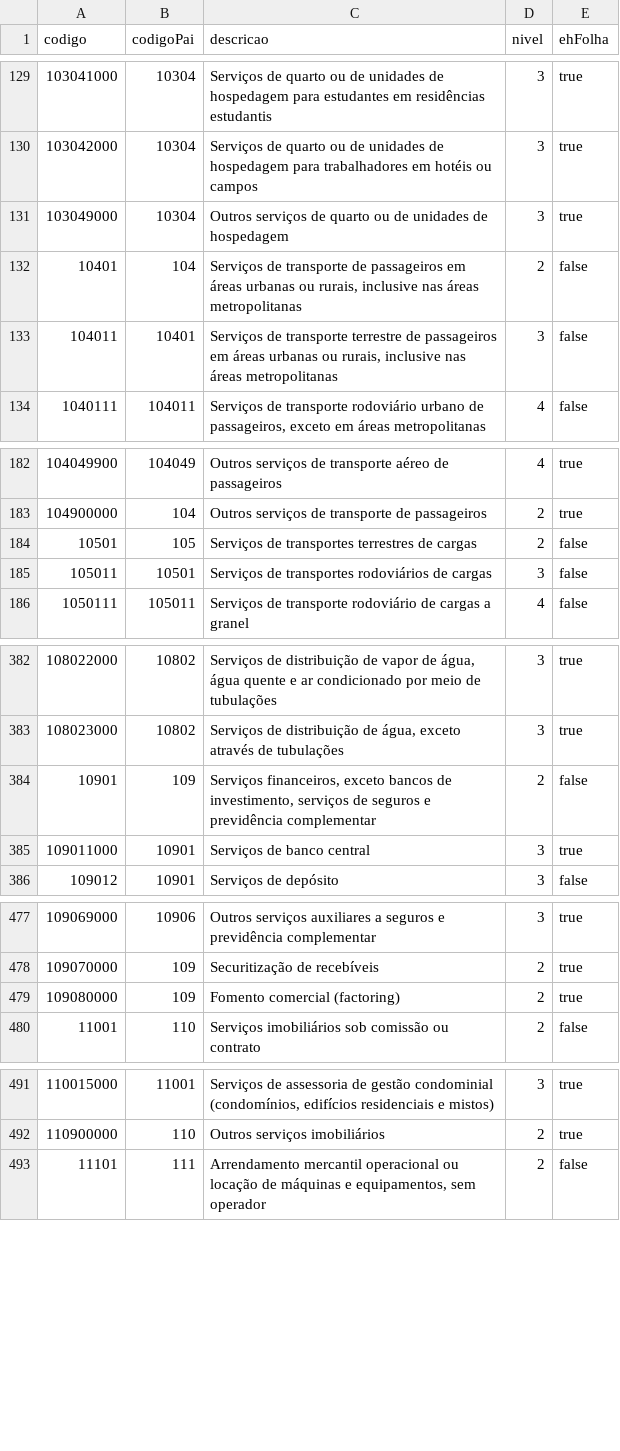
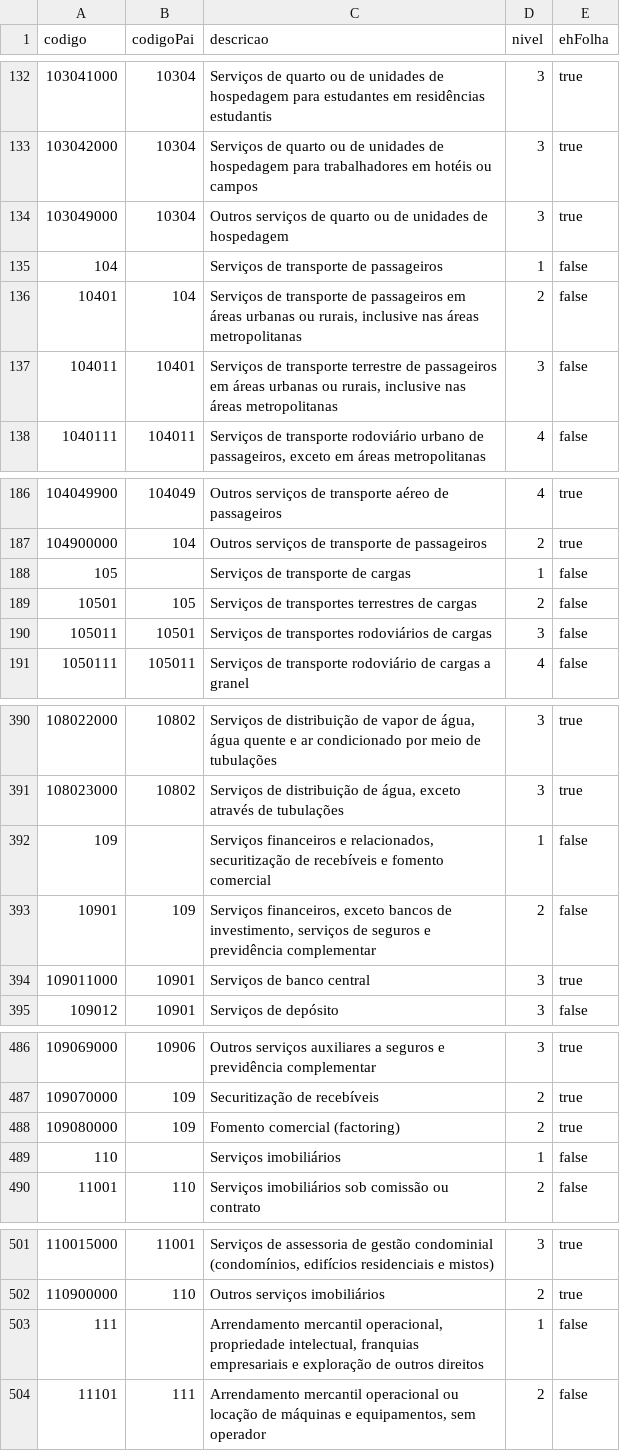
Before and after one commit to idfsistemas/br-data, a CSV file: data/nbs/data.csv, drawn as a sheet; only a part is shown, gaps mark what is left out; the diff covers the shown part only; the diff names each change by its address in the sheet, - before the commit and + after, or states it on an @@ line.

```diff
--- a/data/nbs/data.csv
+++ b/data/nbs/data.csv
+row 135: 104 |  | Serviços de transporte de passageiros | 1 | false
+row 188: 105 |  | Serviços de transporte de cargas | 1 | false
+row 392: 109 |  | Serviços financeiros e relacionados, securitização de recebíveis e fomento comercial | 1 | false
+row 489: 110 |  | Serviços imobiliários | 1 | false
+row 503: 111 |  | Arrendamento mercantil operacional, propriedade intelectual, franquias empresariais e exploração de outros direitos | 1 | false
```
Also changed, not shown: 21 added rows and 20 edited cells elsewhere in this file, 10 other files.
